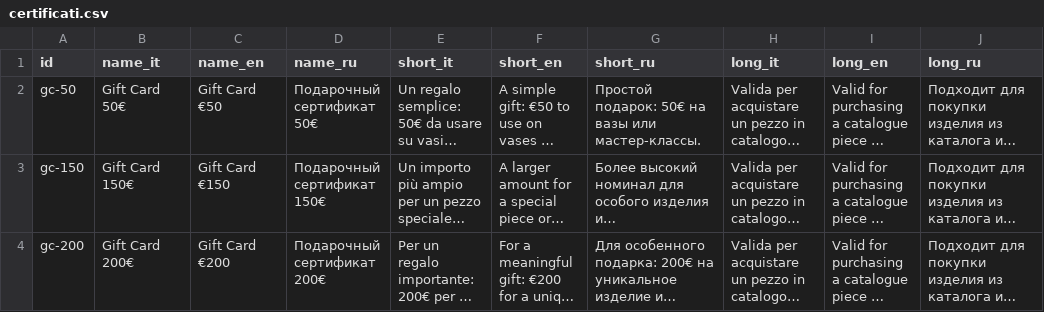
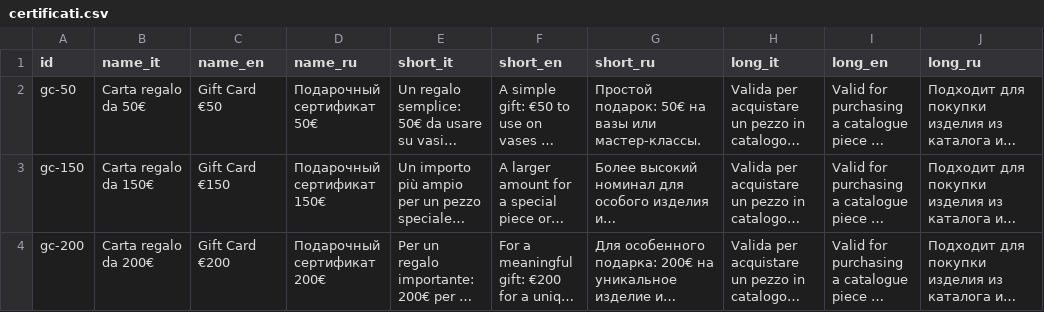
Before and after one commit to ceramicsdoronina/ceramicsdoronina.github.io, a CSV file: catalogue/certificati.csv, drawn as a sheet; only a part is shown; long unchanged cells end in …; the diff names each change by its address in the sheet, - before the commit and + after, or states it on an @@ line.

```diff
--- a/catalogue/certificati.csv
+++ b/catalogue/certificati.csv
-B2 (name_it): Gift Card 50€
+B2 (name_it): Carta regalo da 50€
-B3 (name_it): Gift Card 150€
+B3 (name_it): Carta regalo da 150€
-B4 (name_it): Gift Card 200€
+B4 (name_it): Carta regalo da 200€
```
Also changed, not shown: 4 other files.
